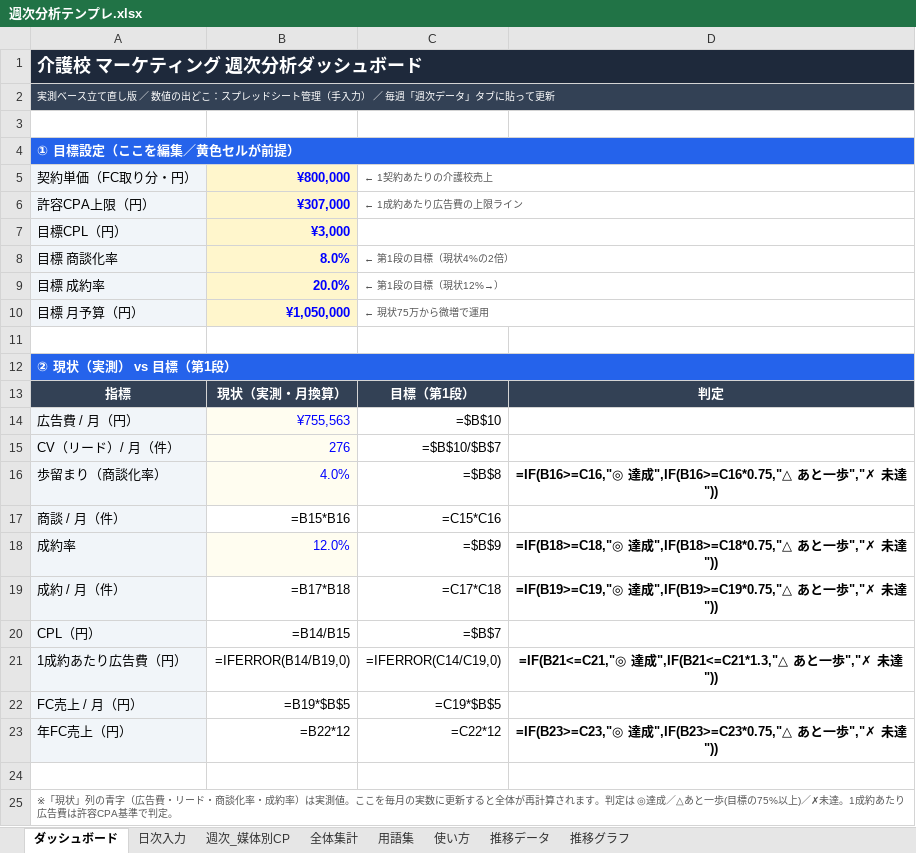
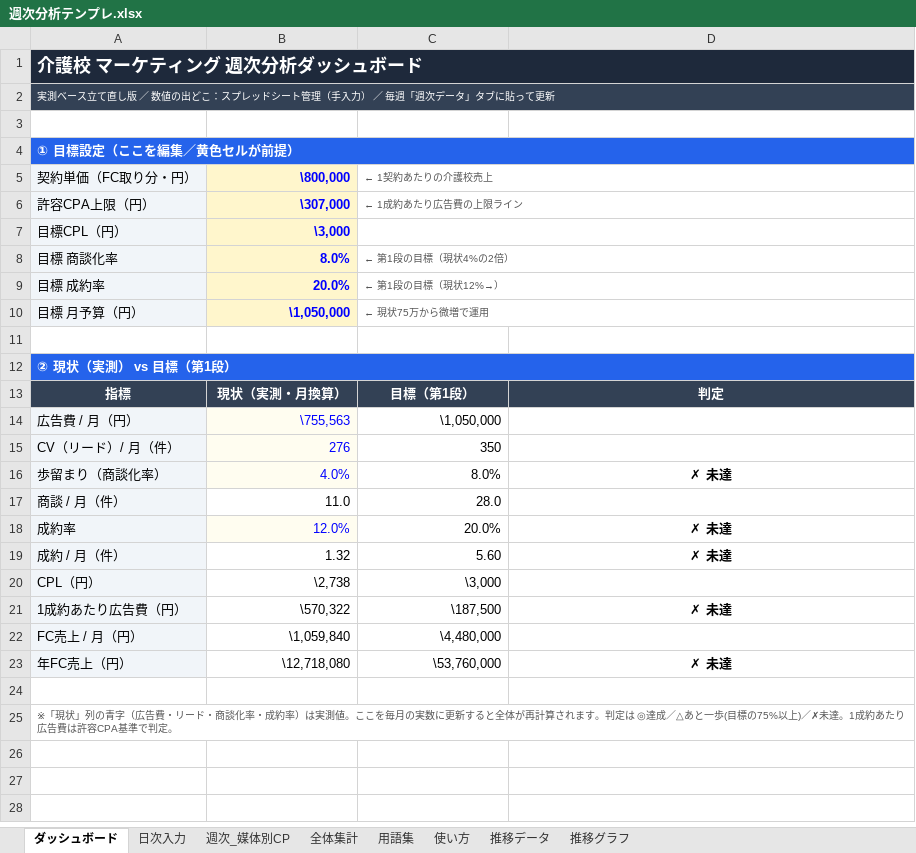
Before and after one commit to hideyoshihommura-design/horiemon-ai-kaigo-marketing, an Excel workbook: 週次分析テンプレ.xlsx, sheet ダッシュボード, drawn as a sheet; values as stored, in another font and other column widths than the file's, no borders; formulas without a stored value are shown as written; the diff names each change by its address in the sheet, - before the commit and + after, or states it on an @@ line.

```diff
--- a/週次分析テンプレ.xlsx (sheet ダッシュボード)
+++ b/週次分析テンプレ.xlsx (sheet ダッシュボード)
-B1:D1 fill: none
+B1:D1 fill: #1E293B
-B2:D2 fill: none
+B2:D2 fill: #334155
-B4:D4 fill: none
+B4:D4 fill: #2563EB
-B5: ¥800,000
+B5: \800,000
-B6 (\800,000): ¥307,000
+B6 (\800,000): \307,000
-B7 (\800,000): ¥3,000
+B7 (\800,000): \3,000
-B10 (\800,000): ¥1,050,000
+B10 (\800,000): \1,050,000
-B12:D12 fill: none
+B12:D12 fill: #2563EB
-B14 (\800,000): ¥755,563
+B14 (\800,000): \755,563
-C14 (← 1契約あたりの介護校売上): =$B$10
+C14 (← 1契約あたりの介護校売上): \1,050,000
-C15 (← 1契約あたりの介護校売上): =$B$10/$B$7
+C15 (← 1契約あたりの介護校売上): 350
-C16 (← 1契約あたりの介護校売上): =$B$8
+C16 (← 1契約あたりの介護校売上): 8.0%
-D16: =IF(B16>=C16,"◎ 達成",IF(B16>=C16*0.75,"△ あと一歩","✗ 未達"))
+D16: ✗ 未達
-B17 (\800,000): =B15*B16
+B17 (\800,000): 11.0
-C17 (← 1契約あたりの介護校売上): =C15*C16
+C17 (← 1契約あたりの介護校売上): 28.0
-C18 (← 1契約あたりの介護校売上): =$B$9
+C18 (← 1契約あたりの介護校売上): 20.0%
-D18: =IF(B18>=C18,"◎ 達成",IF(B18>=C18*0.75,"△ あと一歩","✗ 未達"))
+D18: ✗ 未達
-B19 (\800,000): =B17*B18
+B19 (\800,000): 1.32
-C19 (← 1契約あたりの介護校売上): =C17*C18
+C19 (← 1契約あたりの介護校売上): 5.60
-D19: =IF(B19>=C19,"◎ 達成",IF(B19>=C19*0.75,"△ あと一歩","✗ 未達"))
+D19: ✗ 未達
-B20 (\800,000): =B14/B15
+B20 (\800,000): \2,738
-C20 (← 1契約あたりの介護校売上): =$B$7
+C20 (← 1契約あたりの介護校売上): \3,000
-B21 (\800,000): =IFERROR(B14/B19,0)
+B21 (\800,000): \570,322
-C21 (← 1契約あたりの介護校売上): =IFERROR(C14/C19,0)
+C21 (← 1契約あたりの介護校売上): \187,500
-D21: =IF(B21<=C21,"◎ 達成",IF(B21<=C21*1.3,"△ あと一歩","✗ 未達"))
+D21: ✗ 未達
-B22 (\800,000): =B19*$B$5
+B22 (\800,000): \1,059,840
-C22 (← 1契約あたりの介護校売上): =C19*$B$5
+C22 (← 1契約あたりの介護校売上): \4,480,000
-B23 (\800,000): =B22*12
+B23 (\800,000): \12,718,080
-C23 (← 1契約あたりの介護校売上): =C22*12
+C23 (← 1契約あたりの介護校売上): \53,760,000
-D23: =IF(B23>=C23,"◎ 達成",IF(B23>=C23*0.75,"△ あと一歩","✗ 未達"))
+D23: ✗ 未達
```
Also changed, not shown: sheet 推移データ, sheet 週次_媒体別CP, sheet 全体集計, sheet 日次入力, sheet 用語集, formulas that keep their value, charts or pictures, 6 other files.
